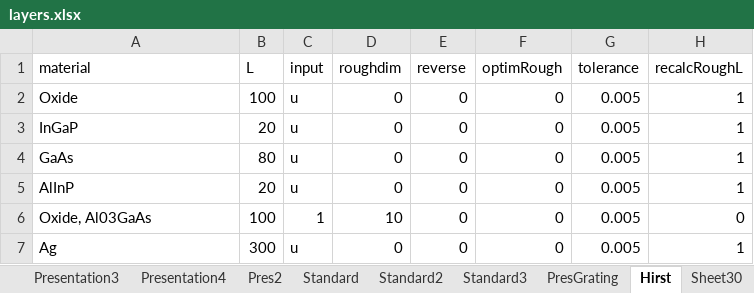
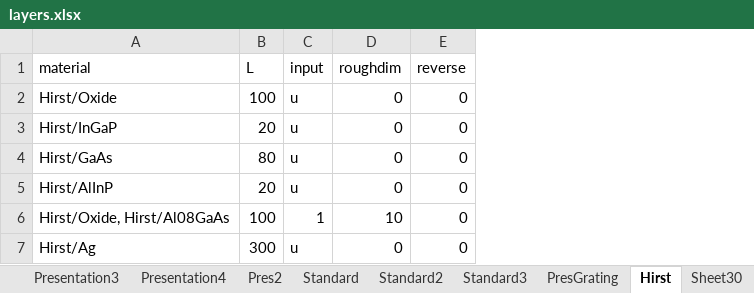
Before and after one commit to sandermeis/ASTERS, an Excel workbook: input/layers.xlsx, sheet Hirst, drawn as a sheet; values as stored, in another font and other column widths than the file's, no borders; the diff names each change by its address in the sheet, - before the commit and + after, or states it on an @@ line.

```diff
--- a/input/layers.xlsx (sheet Hirst)
+++ b/input/layers.xlsx (sheet Hirst)
-column F (optimRough), rows 2-7: all 0
-column G (tolerance), rows 2-7: all 0.005
-column H (recalcRoughL), rows 2-7: 1 | 1 | 1 | 1 | 0 | 1
-A2 (material): Oxide
+A2 (material): Hirst/Oxide
-A3 (material): InGaP
+A3 (material): Hirst/InGaP
-A4 (material): GaAs
+A4 (material): Hirst/GaAs
-A5 (material): AlInP
+A5 (material): Hirst/AlInP
-A6 (material): Oxide, Al03GaAs
+A6 (material): Hirst/Oxide, Hirst/Al08GaAs
-A7 (material): Ag
+A7 (material): Hirst/Ag
```
Also changed, not shown: sheet Standard2, 22 other files.
